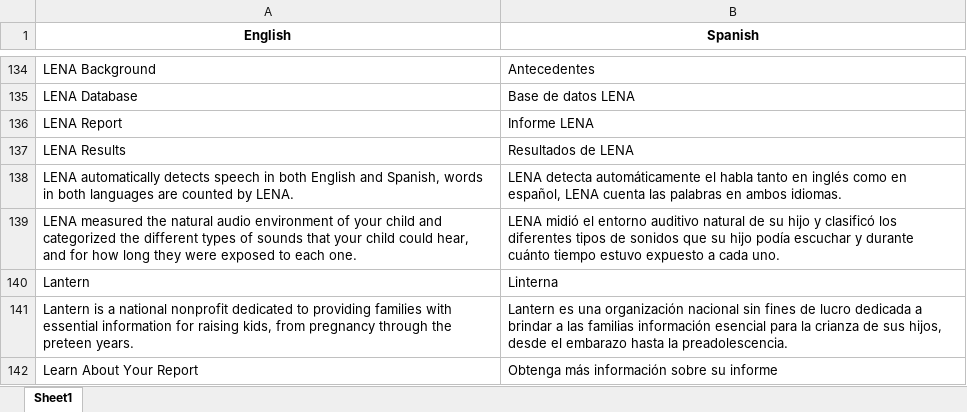
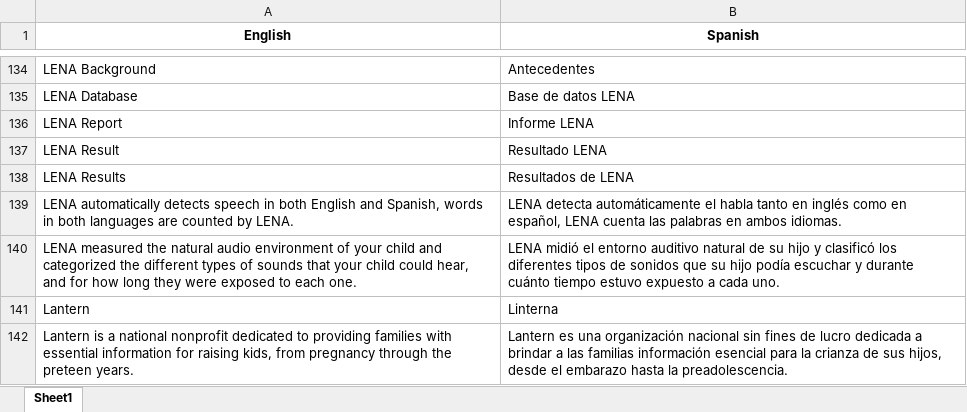
Before and after one commit to RayVec/Water-quality, an Excel workbook: report_types/lena/translations.xlsx, sheet Sheet1, drawn as a sheet; only a part is shown, gaps mark what is left out; the shorter side is filled out with more unchanged rows; values as stored, in another font and other column widths than the file's, no borders; the diff names each change by its address in the sheet, - before the commit and + after, or states it on an @@ line.

Commit message:
Polish LENA report: real Figma icons, fixed TOC, exact contact-panel style
- Swapped the hand-drawn placeholder icons for the actual Material icons
  exported from the Figma design (child info, stat cards, section
  headings, category headings, TOC "clickable report" hint, and the
  phone/email/link/address icons in every resource-directory contact
  panel), matching the design's colors (dark icons, #CA732B accent for
  contact rows) instead of guessed ones.
- Fixed two wrong icon reuses on page 6: "Participants" and "Collection
  Context" were reusing unrelated icons; now use the correct people/home
  icons.
- Added two TOC entries the first pass missed (LENA Result, Important
  Note under Overview) with matching in-page anchors.
- Stripped the alpha-mask wrapper Figma's export includes on every icon —
  WeasyPrint doesn't fully honor it, which showed up as a stray gray
  bounding box behind the category-heading icon.

```diff
--- a/report_types/lena/translations.xlsx (sheet Sheet1)
+++ b/report_types/lena/translations.xlsx (sheet Sheet1)
+row 137: LENA Result | Resultado LENA
```
Also changed, not shown: 23 other files.
